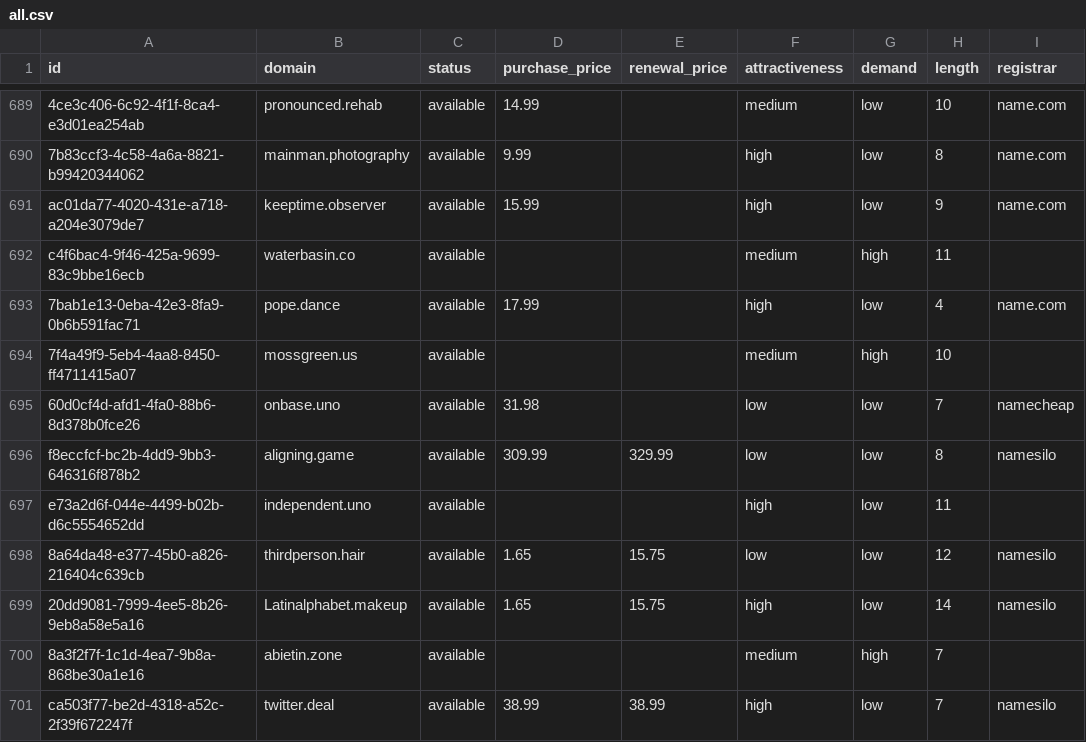
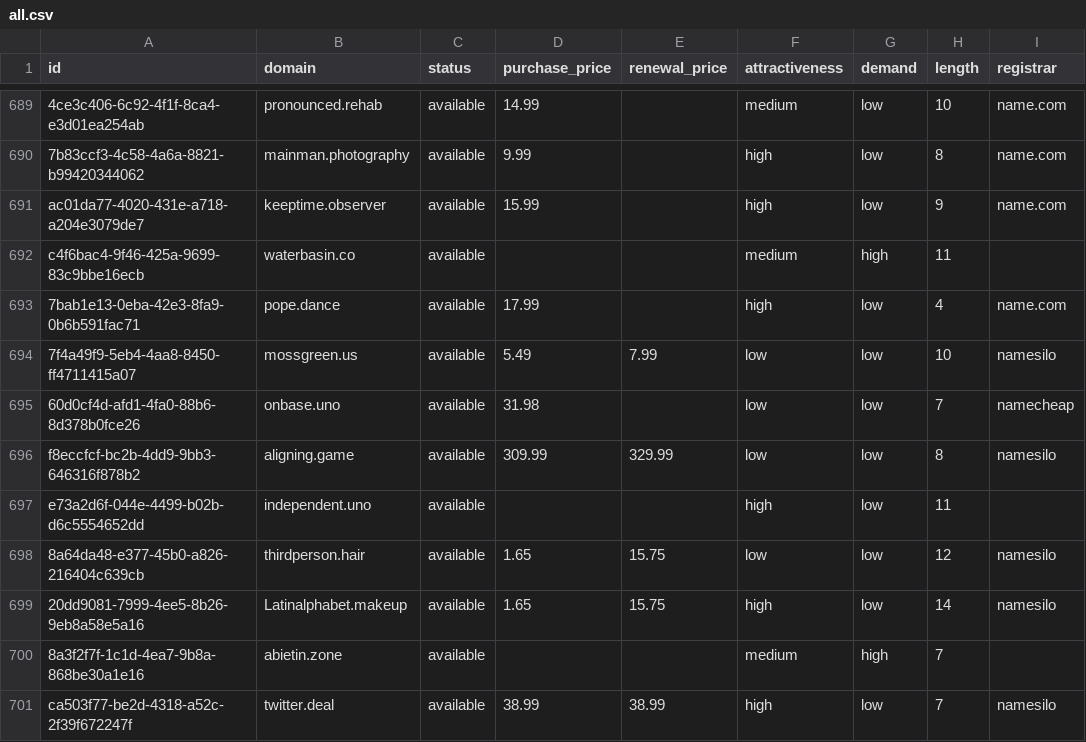
Before and after one commit to UniqueDomains/oneword-domains, a CSV file: all.csv, drawn as a sheet; only a part is shown, gaps mark what is left out; the diff names each change by its address in the sheet, - before the commit and + after, or states it on an @@ line.

Commit message:
Domains update

```diff
--- a/all.csv
+++ b/all.csv
-D694 (purchase_price): (empty)
+D694 (purchase_price): 5.49
-E694 (renewal_price): (empty)
+E694 (renewal_price): 7.99
-F694 (attractiveness): medium
+F694 (attractiveness): low
-G694 (demand): high
+G694 (demand): low
-I694 (registrar): (empty)
+I694 (registrar): namesilo
```
Also changed, not shown: 4 other files.
